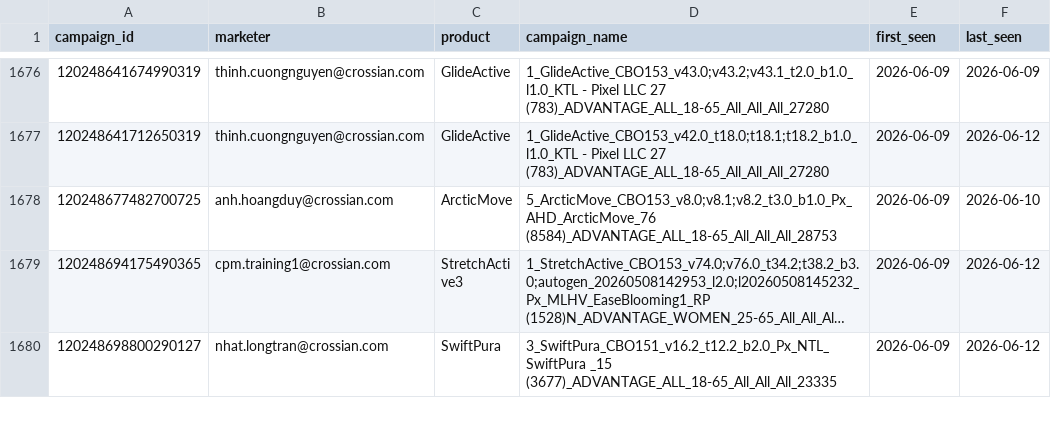
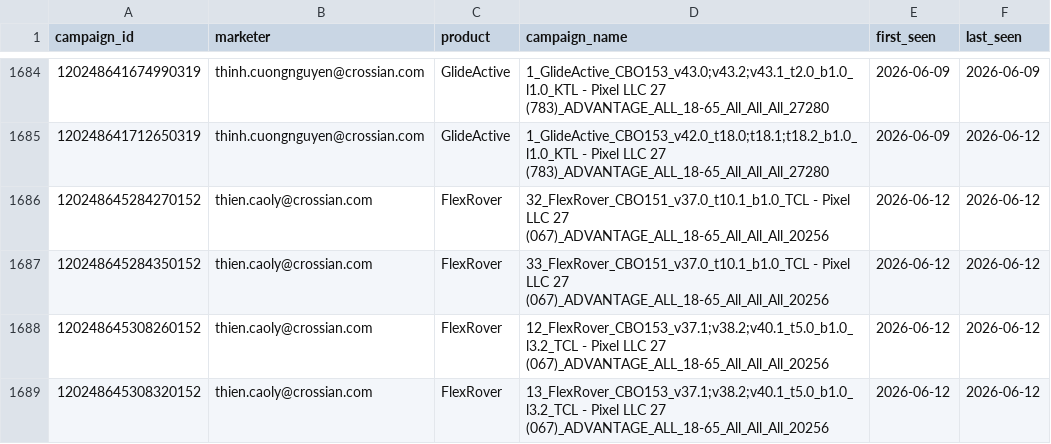
Before and after one commit to binhnguyen-ca/CAMS, a CSV file: data/campaigns.csv, drawn as a sheet; only a part is shown, gaps mark what is left out; the shorter side is filled out with more unchanged rows; long unchanged cells end in …; the diff covers the shown part only.

```diff
--- a/data/campaigns.csv
+++ b/data/campaigns.csv
@@ -1677 +1685,5 @@ campaign_id,marketer,product,campaign_name,first_seen,last_seen
 120248641712650319,thinh.cuongnguyen@crossian.com,GlideActive,1_GlideActive_CBO153_v42.0_t18.0;t18.1;t18.2_b1.0_l1.0_KTL - Pixel LLC 27 (783)_ADVANTAGE_ALL_18-65_All_All_All_27280,2026-06-09,2026-06-12
+120248645284270152,thien.caoly@crossian.com,FlexRover,32_FlexRover_CBO151_v37.0_t10.1_b1.0_TCL - Pixel LLC 27 (067)_ADVANTAGE_ALL_18-65_All_All_All_20256,2026-06-12,2026-06-12
+120248645284350152,thien.caoly@crossian.com,FlexRover,33_FlexRover_CBO151_v37.0_t10.1_b1.0_TCL - Pixel LLC 27 (067)_ADVANTAGE_ALL_18-65_All_All_All_20256,2026-06-12,2026-06-12
+120248645308260152,thien.caoly@crossian.com,FlexRover,12_FlexRover_CBO153_v37.1;v38.2;v40.1_t5.0_b1.0_l3.2_TCL - Pixel LLC 27 (067)_ADVANTAGE_ALL_18-65_All_All_All_20256,2026-06-12,2026-06-12
+120248645308320152,thien.caoly@crossian.com,FlexRover,13_FlexRover_CBO153_v37.1;v38.2;v40.1_t5.0_b1.0_l3.2_TCL - Pixel LLC 27 (067)_ADVANTAGE_ALL_18-65_All_All_All_20256,2026-06-12,2026-06-12
```
Also changed, not shown: 11 added rows and 23 edited cells elsewhere in this file, 1 other file.
